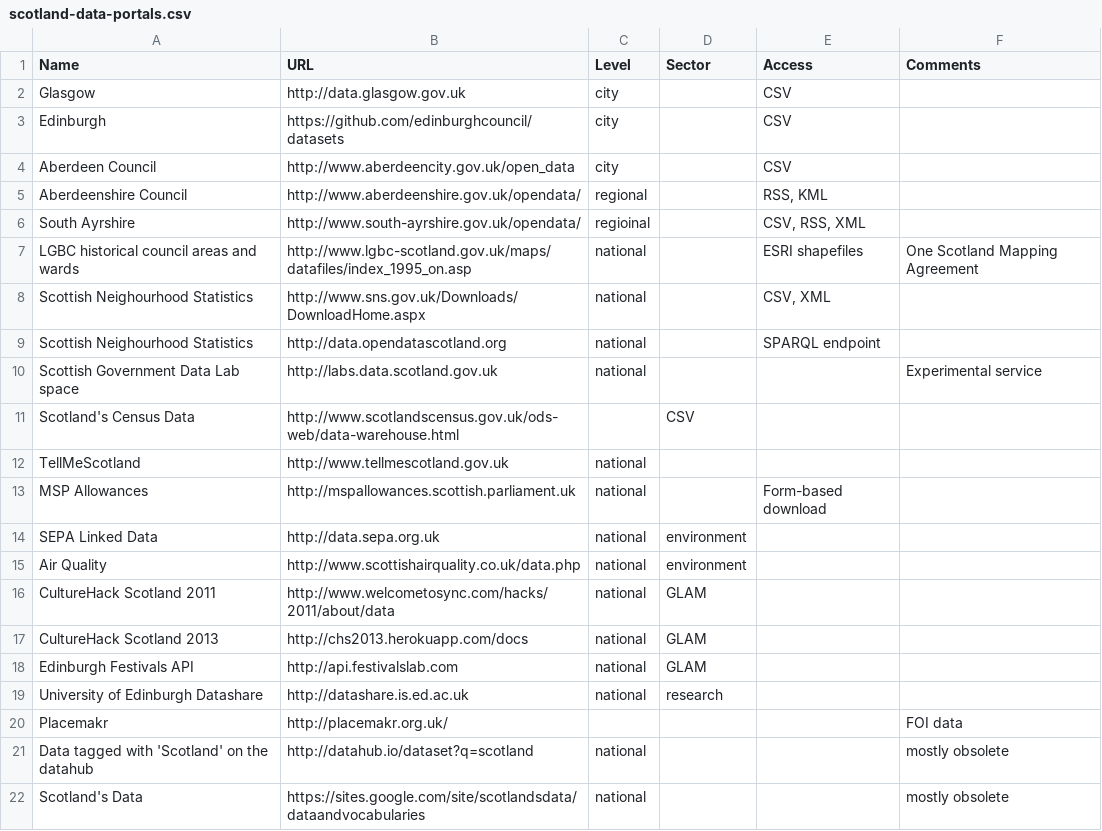
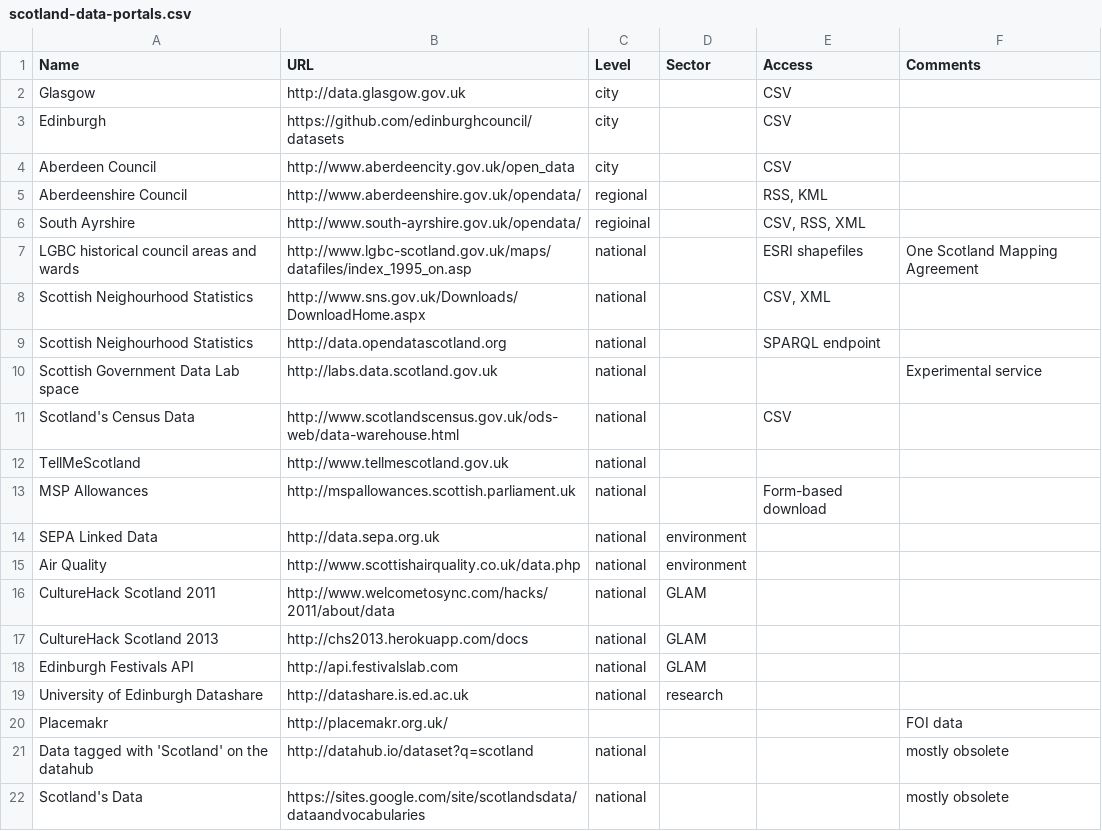
Before and after one commit to okfnscot/open-data-scotland, a CSV file: scotland-data-portals.csv, drawn as a sheet.

Commit message:
fixed missing field

```diff
--- a/scotland-data-portals.csv
+++ b/scotland-data-portals.csv
@@ -10,3 +10,3 @@ Scottish Neighourhood Statistics,http://data.opendatascotland.org,national,,SPAR
 Scottish Government Data Lab space,http://labs.data.scotland.gov.uk,national,,,Experimental service
-Scotland's Census Data,http://www.scotlandscensus.gov.uk/ods-web/data-warehouse.html,,CSV,
+Scotland's Census Data,http://www.scotlandscensus.gov.uk/ods-web/data-warehouse.html,national,,CSV,
 TellMeScotland,http://www.tellmescotland.gov.uk,national,,,
```
